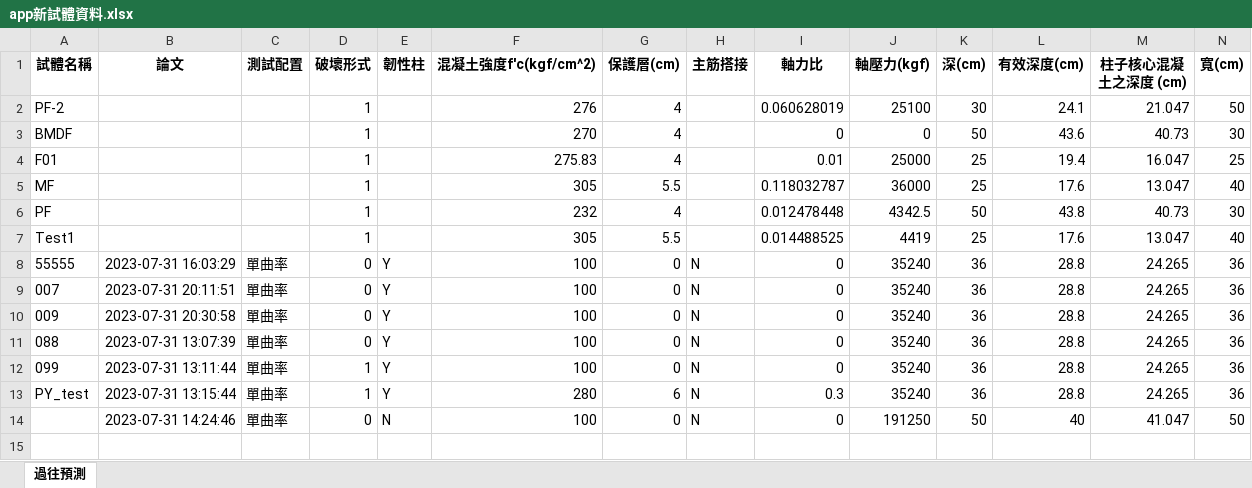
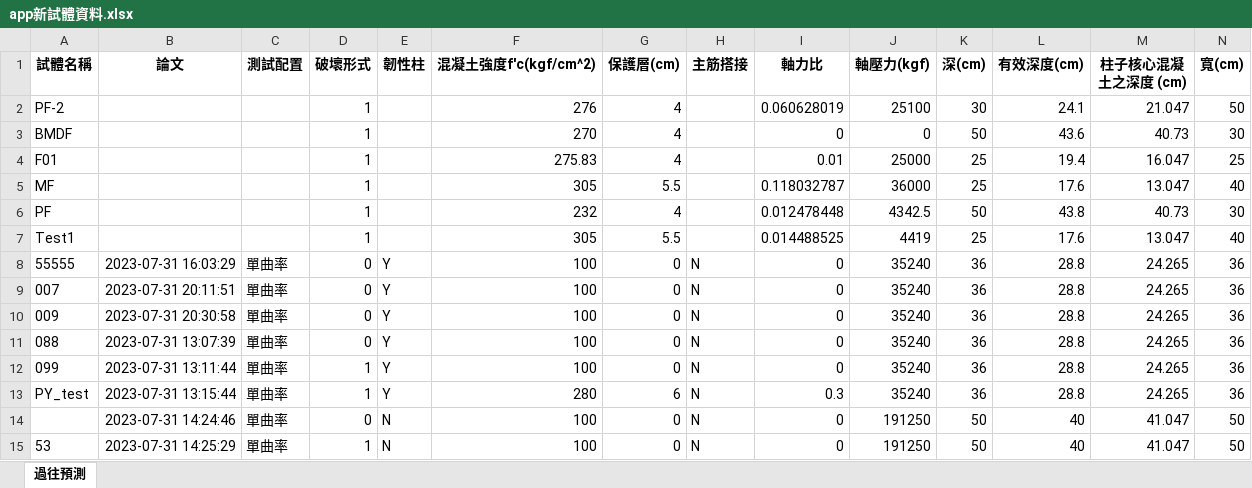
Before and after one commit to Data-AI-Resilience-Group/ML-APP-RC-Plastic-Hinge, an Excel workbook: app新試體資料.xlsx, sheet 過往預測, drawn as a sheet; only a part is shown; values as stored, in another font and other column widths than the file's, no borders; rows hold the shown columns only; the diff names each change by its address in the sheet, - before the commit and + after, or states it on an @@ line.

Commit message:
Update data

```diff
--- a/app新試體資料.xlsx (sheet 過往預測)
+++ b/app新試體資料.xlsx (sheet 過往預測)
+row 15: 53 | 2023-07-31 14:25:29 | 單曲率 | 1 | N | 100 | 0 | N | 0 | 191250 | 50 | 40 | 41.047 | 50
```
